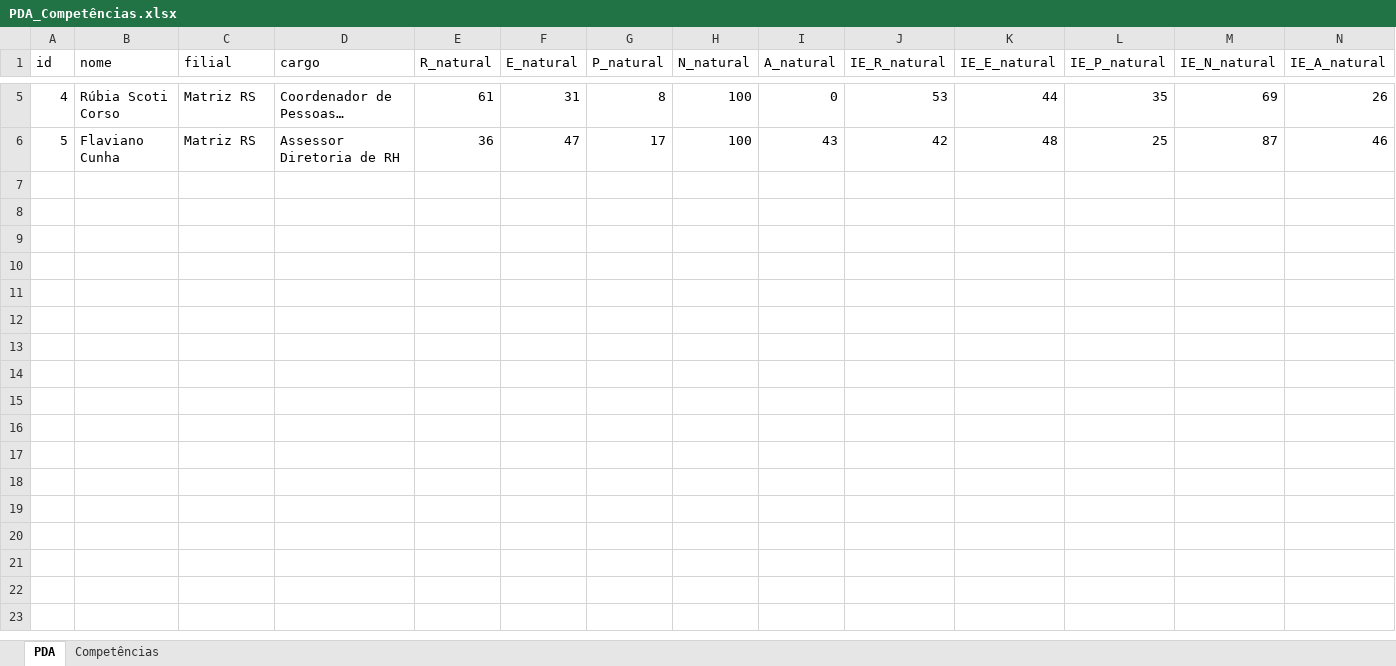
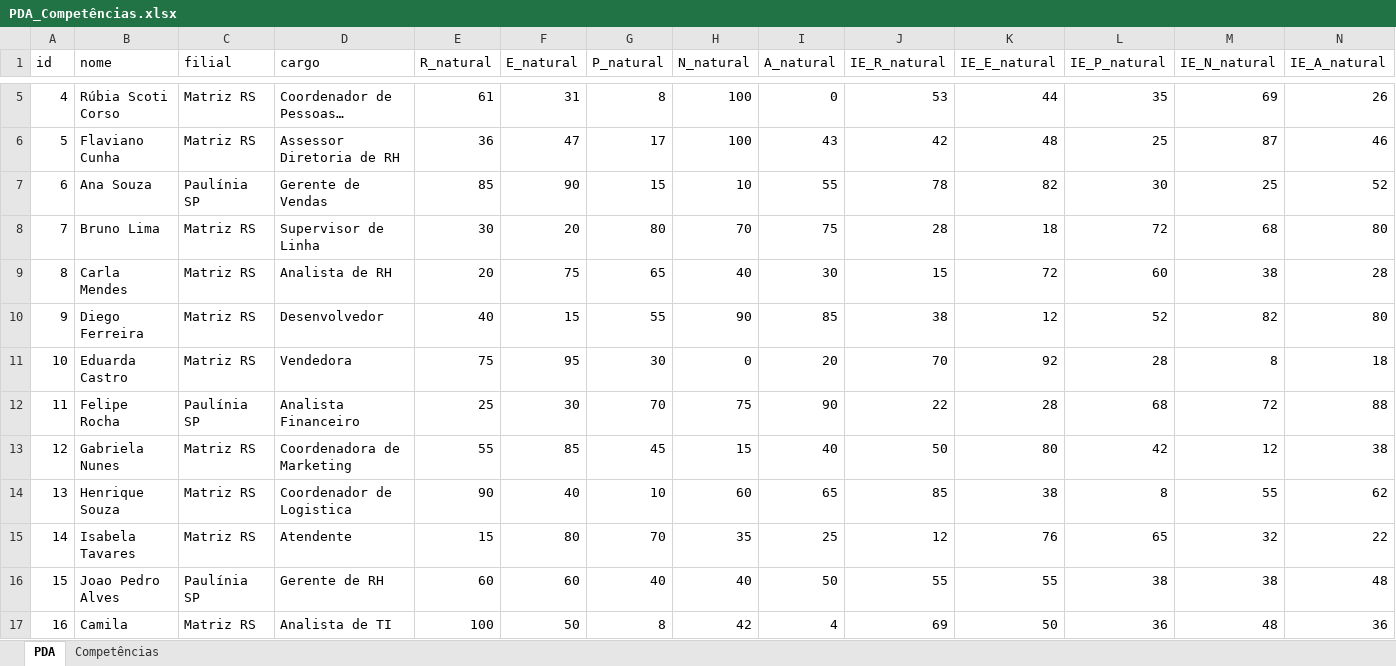
Before and after one commit to alanjsil/pbi_pda, an Excel workbook: PDA_Competências.xlsx, sheet PDA, drawn as a sheet; only a part is shown, gaps mark what is left out; long unchanged cells end in …; values as stored, in another font and other column widths than the file's, no borders; rows hold the shown columns only; the diff names each change by its address in the sheet, - before the commit and + after, or states it on an @@ line.

```diff
--- a/PDA_Competências.xlsx (sheet PDA)
+++ b/PDA_Competências.xlsx (sheet PDA)
+row 7: 6 | Ana Souza | Paulínia SP | Gerente de Vendas | 85 | 90 | 15 | 10 | 55 | 78 | 82 | 30 | 25 | 52
+row 8: 7 | Bruno Lima | Matriz RS | Supervisor de Linha | 30 | 20 | 80 | 70 | 75 | 28 | 18 | 72 | 68 | 80
+row 9: 8 | Carla Mendes | Matriz RS | Analista de RH | 20 | 75 | 65 | 40 | 30 | 15 | 72 | 60 | 38 | 28
+row 10: 9 | Diego Ferreira | Matriz RS | Desenvolvedor | 40 | 15 | 55 | 90 | 85 | 38 | 12 | 52 | 82 | 80
+row 11: 10 | Eduarda Castro | Matriz RS | Vendedora | 75 | 95 | 30 | 0 | 20 | 70 | 92 | 28 | 8 | 18
+row 12: 11 | Felipe Rocha | Paulínia SP | Analista Financeiro | 25 | 30 | 70 | 75 | 90 | 22 | 28 | 68 | 72 | 88
+row 13: 12 | Gabriela Nunes | Matriz RS | Coordenadora de Marketing | 55 | 85 | 45 | 15 | 40 | 50 | 80 | 42 | 12 | 38
+row 14: 13 | Henrique Souza | Matriz RS | Coordenador de Logistica | 90 | 40 | 10 | 60 | 65 | 85 | 38 | 8 | 55 | 62
+row 15: 14 | Isabela Tavares | Matriz RS | Atendente | 15 | 80 | 70 | 35 | 25 | 12 | 76 | 65 | 32 | 22
+row 16: 15 | Joao Pedro Alves | Paulínia SP | Gerente de RH | 60 | 60 | 40 | 40 | 50 | 55 | 55 | 38 | 38 | 48
+row 17: 16 | Camila | Matriz RS | Analista de TI | 100 | 50 | 8 | 42 | 4 | 69 | 50 | 36 | 48 | 36
```
Also changed, not shown: 11 other files.
